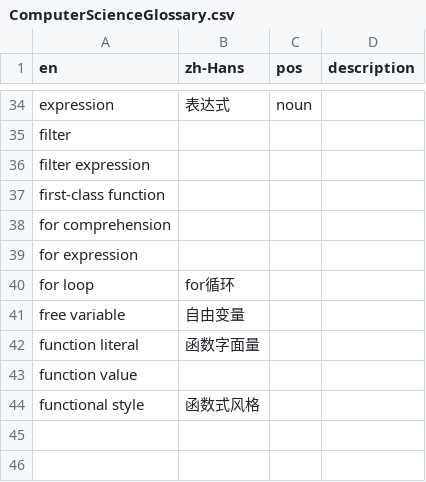
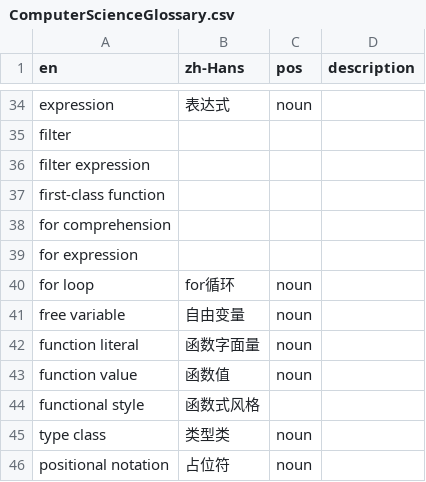
Before and after one commit to ReactivePlatform/ComputerScienceGlossary.csv, a CSV file: ComputerScienceGlossary.csv, drawn as a sheet; only a part is shown, gaps mark what is left out.

Commit message:
update

```diff
--- a/ComputerScienceGlossary.csv
+++ b/ComputerScienceGlossary.csv
@@ -39,6 +39,8 @@ for comprehension,,,
 for expression,,,
-for loop,for循环,,
-free variable,自由变量,,
-function literal,函数字面量,,
-function value,,,
+for loop,for循环,noun,
+free variable,自由变量,noun,
+function literal,函数字面量,noun,
+function value,函数值,noun,
 functional style,函数式风格,,
+type class,类型类,noun,
+positional notation,占位符,noun,
```
